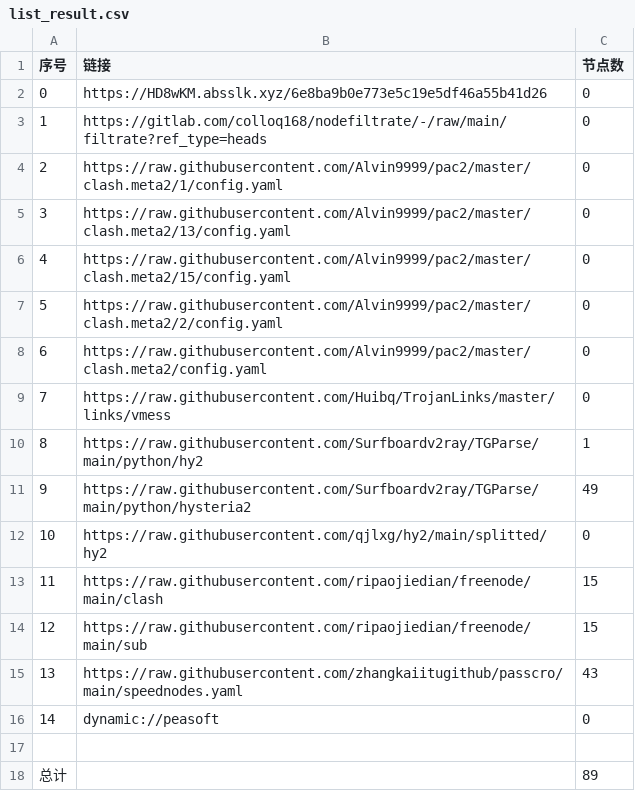
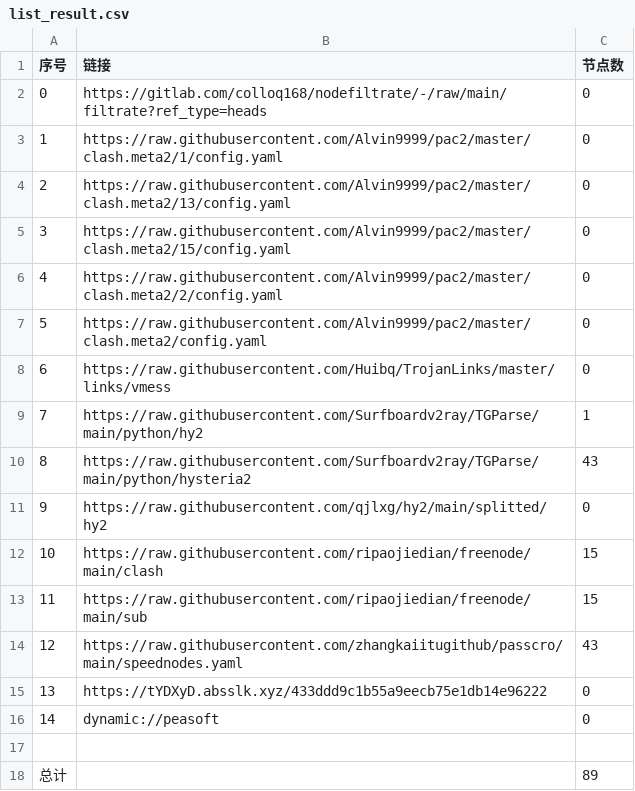
Before and after one commit to lonng2024/AutoMergePublicNodes, a CSV file: list_result.csv, drawn as a sheet; removed rows and columns are numbered as before the commit, all else as after; the diff names each change by its address in the sheet, - before the commit and + after, or states it on an @@ line.

```diff
--- a/list_result.csv
+++ b/list_result.csv
-row 2: 0 | https://HD8wKM.absslk.xyz/6e8ba9b0e773e5c19e5df46a55b41d26 | 0
@@ column A (序号) renumbered between rows 2 and 14 @@
-C10 (节点数): 49
+C10 (节点数): 43
+row 15: 13 | https://tYDXyD.absslk.xyz/433ddd9c1b55a9eecb75e1db14e96222 | 0
```
Also changed, not shown: 21 other files.
